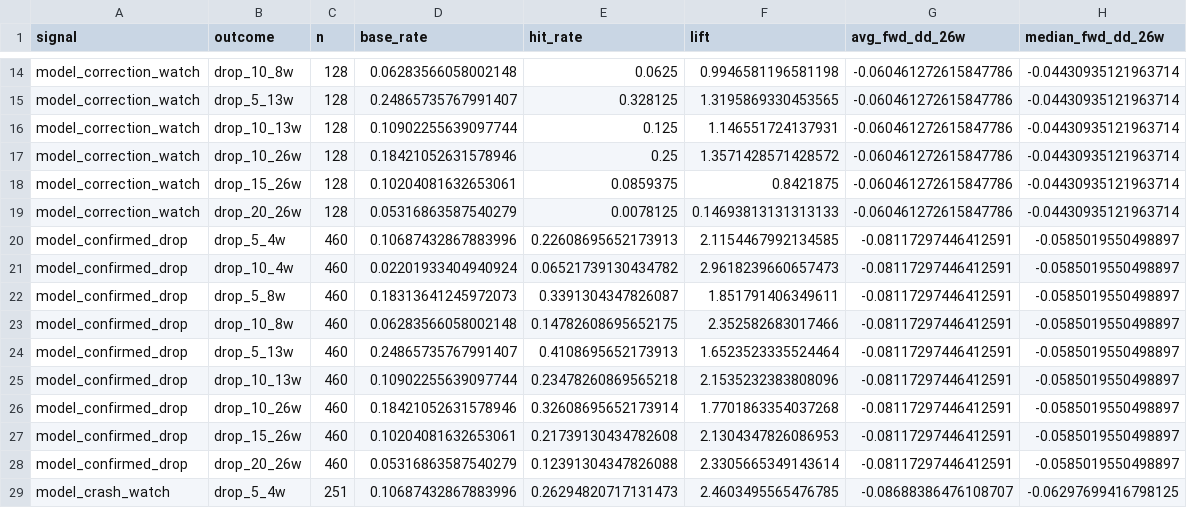
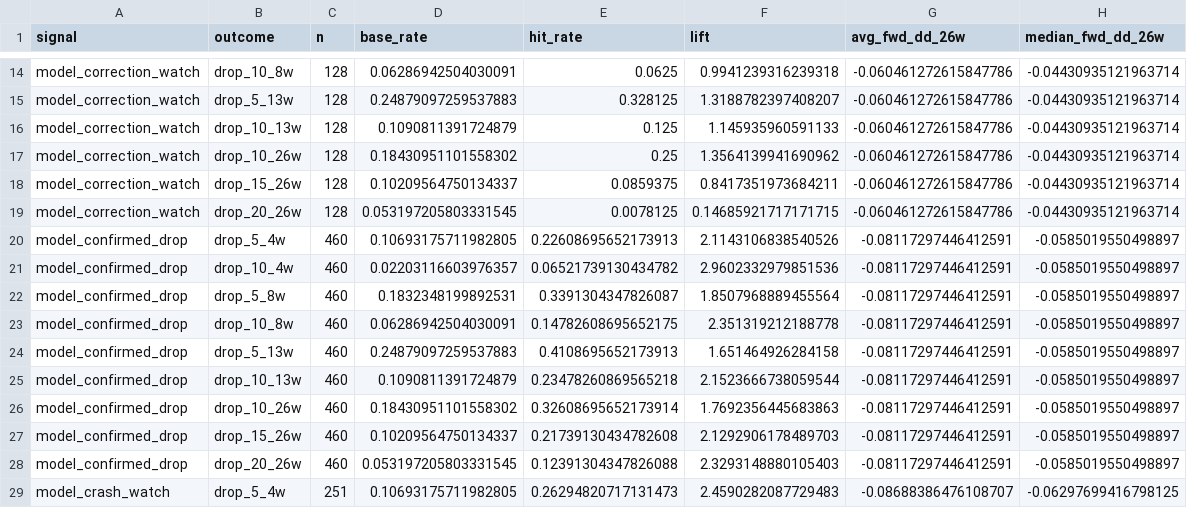
Before and after one commit to emkcufslp-kfc/Makret-Bull-and-Bear-Trap, a CSV file: exports/crash_predictor_study/signal_evaluation.csv, drawn as a sheet; only a part is shown, gaps mark what is left out; the diff covers the shown part only; the diff names each change by its address in the sheet, - before the commit and + after, or states it on an @@ line.

```diff
--- a/exports/crash_predictor_study/signal_evaluation.csv
+++ b/exports/crash_predictor_study/signal_evaluation.csv
-D14 (base_rate): 0.06283566058002148
+D14 (base_rate): 0.06286942504030091
-F14 (lift): 0.9946581196581198
+F14 (lift): 0.9941239316239318
-D15 (base_rate): 0.24865735767991407
+D15 (base_rate): 0.24879097259537883
-F15 (lift): 1.3195869330453565
+F15 (lift): 1.3188782397408207
-D16 (base_rate): 0.10902255639097744
+D16 (base_rate): 0.1090811391724879
-F16 (lift): 1.146551724137931
+F16 (lift): 1.145935960591133
-D17 (base_rate): 0.18421052631578946
+D17 (base_rate): 0.18430951101558302
-F17 (lift): 1.3571428571428572
+F17 (lift): 1.3564139941690962
-D18 (base_rate): 0.10204081632653061
+D18 (base_rate): 0.10209564750134337
-F18 (lift): 0.8421875
+F18 (lift): 0.8417351973684211
-D19 (base_rate): 0.05316863587540279
+D19 (base_rate): 0.053197205803331545
-F19 (lift): 0.14693813131313133
+F19 (lift): 0.14685921717171715
-D20 (base_rate): 0.10687432867883996
+D20 (base_rate): 0.10693175711982805
-F20 (lift): 2.1154467992134585
+F20 (lift): 2.1143106838540526
-D21 (base_rate): 0.02201933404940924
+D21 (base_rate): 0.02203116603976357
-F21 (lift): 2.9618239660657473
+F21 (lift): 2.9602332979851536
-D22 (base_rate): 0.18313641245972073
+D22 (base_rate): 0.1832348199892531
-F22 (lift): 1.851791406349611
+F22 (lift): 1.8507968889455564
-D23 (base_rate): 0.06283566058002148
+D23 (base_rate): 0.06286942504030091
-F23 (lift): 2.352582683017466
+F23 (lift): 2.351319212188778
-D24 (base_rate): 0.24865735767991407
+D24 (base_rate): 0.24879097259537883
-F24 (lift): 1.6523523335524464
+F24 (lift): 1.651464926284158
-D25 (base_rate): 0.10902255639097744
+D25 (base_rate): 0.1090811391724879
-F25 (lift): 2.1535232383808096
+F25 (lift): 2.1523666738059544
-D26 (base_rate): 0.18421052631578946
+D26 (base_rate): 0.18430951101558302
-F26 (lift): 1.7701863354037268
+F26 (lift): 1.7692356445683863
-D27 (base_rate): 0.10204081632653061
+D27 (base_rate): 0.10209564750134337
-F27 (lift): 2.1304347826086953
+F27 (lift): 2.1292906178489703
-D28 (base_rate): 0.05316863587540279
+D28 (base_rate): 0.053197205803331545
-F28 (lift): 2.3305665349143614
+F28 (lift): 2.3293148880105403
-D29 (base_rate): 0.10687432867883996
+D29 (base_rate): 0.10693175711982805
-F29 (lift): 2.4603495565476785
+F29 (lift): 2.4590282087729483
```
Also changed, not shown: 73 edited cells elsewhere in this file, data/Fund_Tactical_Results/Fund_Tactical_equity_curve.csv, data/Fund_Tactical_Results/Fund_Tactical_weights.csv, 39 other files.
